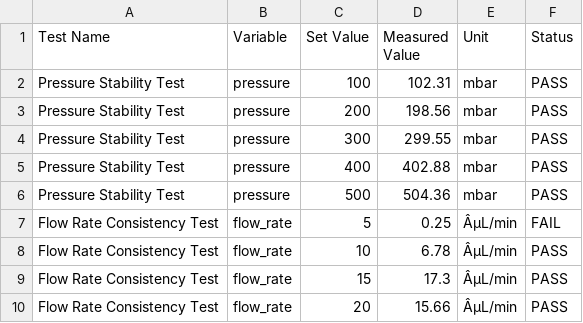
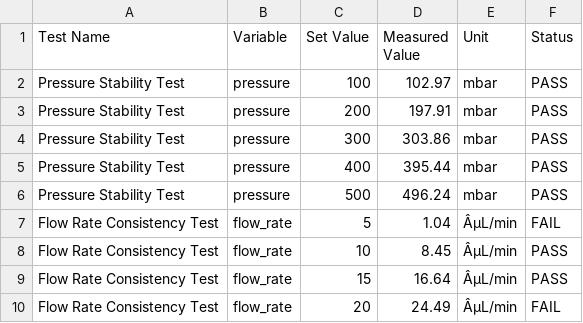
Before and after one commit to malsharawy/fluidic_test-_automation, a CSV file: results/test_results.csv, drawn as a sheet.

```diff
--- a/results/test_results.csv
+++ b/results/test_results.csv
@@ -1,10 +1,10 @@
 Test Name,Variable,Set Value,Measured Value,Unit,Status
-Pressure Stability Test,pressure,100,102.31,mbar,PASS
-Pressure Stability Test,pressure,200,198.56,mbar,PASS
-Pressure Stability Test,pressure,300,299.55,mbar,PASS
-Pressure Stability Test,pressure,400,402.88,mbar,PASS
-Pressure Stability Test,pressure,500,504.36,mbar,PASS
-Flow Rate Consistency Test,flow_rate,5,0.25,ÂµL/min,FAIL
-Flow Rate Consistency Test,flow_rate,10,6.78,ÂµL/min,PASS
-Flow Rate Consistency Test,flow_rate,15,17.3,ÂµL/min,PASS
-Flow Rate Consistency Test,flow_rate,20,15.66,ÂµL/min,PASS
+Pressure Stability Test,pressure,100,102.97,mbar,PASS
+Pressure Stability Test,pressure,200,197.91,mbar,PASS
+Pressure Stability Test,pressure,300,303.86,mbar,PASS
+Pressure Stability Test,pressure,400,395.44,mbar,PASS
+Pressure Stability Test,pressure,500,496.24,mbar,PASS
+Flow Rate Consistency Test,flow_rate,5,1.04,ÂµL/min,FAIL
+Flow Rate Consistency Test,flow_rate,10,8.45,ÂµL/min,PASS
+Flow Rate Consistency Test,flow_rate,15,16.64,ÂµL/min,PASS
+Flow Rate Consistency Test,flow_rate,20,24.49,ÂµL/min,FAIL
```
Also changed, not shown: 4 other files.
